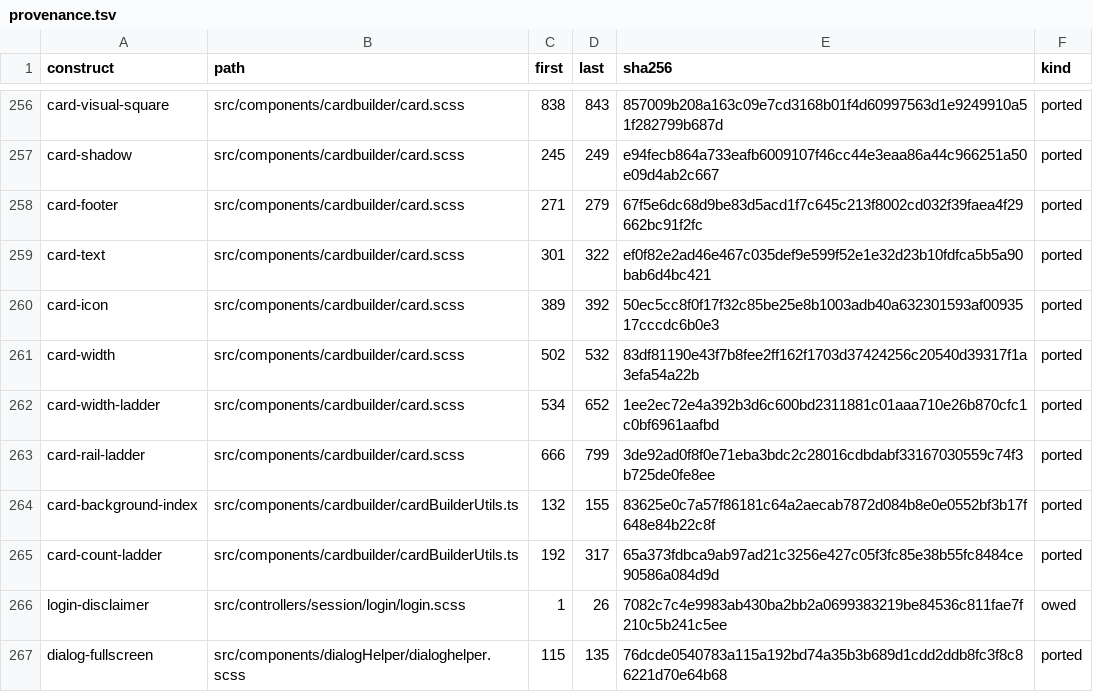
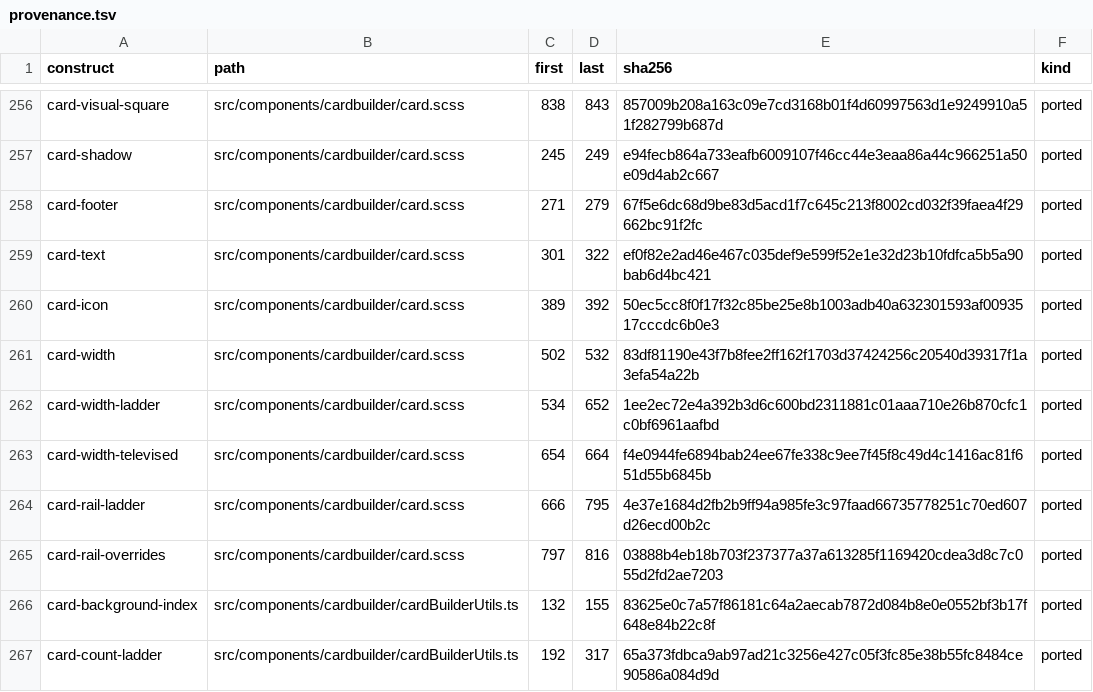
Before and after one commit to andrewrabert/jellium-cli, a TSV file: reference/provenance.tsv, drawn as a sheet; only a part is shown, gaps mark what is left out; the shorter side is filled out with more unchanged rows.

```diff
--- a/reference/provenance.tsv
+++ b/reference/provenance.tsv
@@ -262,3 +262,5 @@ card-width	src/components/cardbuilder/card.scss	502	532	83df81190e43f7b8fee2ff16
 card-width-ladder	src/components/cardbuilder/card.scss	534	652	1ee2ec72e4a392b3d6c600bd2311881c01aaa710e26b870cfc1c0bf6961aafbd	ported
-card-rail-ladder	src/components/cardbuilder/card.scss	666	799	3de92ad0f8f0e71eba3bdc2c28016cdbdabf33167030559c74f3b725de0fe8ee	ported
+card-width-televised	src/components/cardbuilder/card.scss	654	664	f4e0944fe6894bab24ee67fe338c9ee7f45f8c49d4c1416ac81f651d55b6845b	ported
+card-rail-ladder	src/components/cardbuilder/card.scss	666	795	4e37e1684d2fb2b9ff94a985fe3c97faad66735778251c70ed607d26ecd00b2c	ported
+card-rail-overrides	src/components/cardbuilder/card.scss	797	816	03888b4eb18b703f237377a37a613285f1169420cdea3d8c7c055d2fd2ae7203	ported
 card-background-index	src/components/cardbuilder/cardBuilderUtils.ts	132	155	83625e0c7a57f86181c64a2aecab7872d084b8e0e0552bf3b17f648e84b22c8f	ported
```
Also changed, not shown: reference/assets.tsv, reference/breakpoints.tsv, 7 other files.
